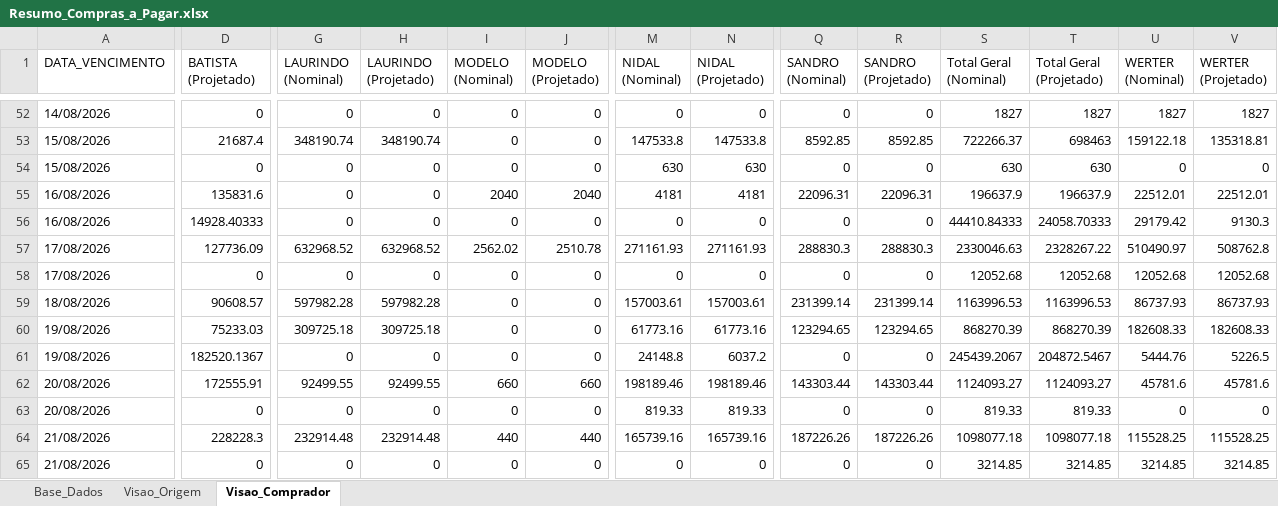
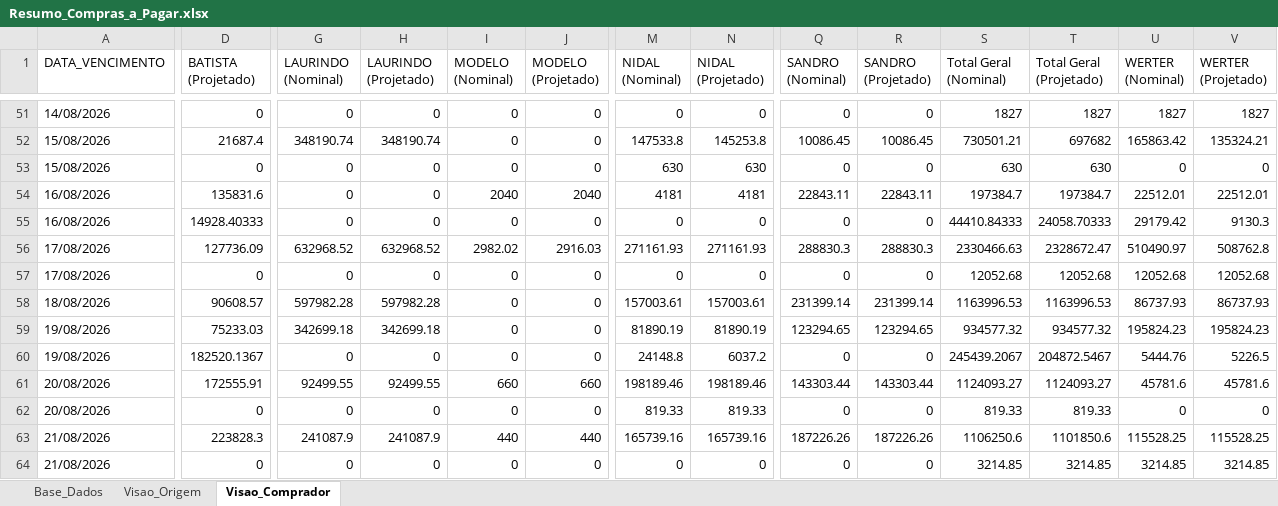
Before and after one commit to sgrimush-ops/Equipes_Agentes, an Excel workbook: Aplicativos/a_pagar/Resumo_Compras_a_Pagar.xlsx, sheet Visao_Comprador, drawn as a sheet; only a part is shown, gaps mark what is left out; values as stored, in another font and other column widths than the file's, no borders; addresses are those after the commit; the diff covers the shown part only; the diff names each change by its address in the sheet, - before the commit and + after, or states it on an @@ line.

```diff
--- a/Aplicativos/a_pagar/Resumo_Compras_a_Pagar.xlsx (sheet Visao_Comprador)
+++ b/Aplicativos/a_pagar/Resumo_Compras_a_Pagar.xlsx (sheet Visao_Comprador)
-N52 (NIDAL (Projetado)): 147533.8
+N52 (NIDAL (Projetado)): 145253.8
-Q52 (SANDRO (Nominal)): 8592.85
+Q52 (SANDRO (Nominal)): 10086.45
-R52 (SANDRO (Projetado)): 8592.85
+R52 (SANDRO (Projetado)): 10086.45
-S52 (Total Geral (Nominal)): 722266.37
+S52 (Total Geral (Nominal)): 730501.21
-T52 (Total Geral (Projetado)): 698463
+T52 (Total Geral (Projetado)): 697682
-U52 (WERTER (Nominal)): 159122.18
+U52 (WERTER (Nominal)): 165863.42
-V52 (WERTER (Projetado)): 135318.81
+V52 (WERTER (Projetado)): 135324.21
-Q54 (SANDRO (Nominal)): 22096.31
+Q54 (SANDRO (Nominal)): 22843.11
-R54 (SANDRO (Projetado)): 22096.31
+R54 (SANDRO (Projetado)): 22843.11
-S54 (Total Geral (Nominal)): 196637.9
+S54 (Total Geral (Nominal)): 197384.7
-T54 (Total Geral (Projetado)): 196637.9
+T54 (Total Geral (Projetado)): 197384.7
-I56 (MODELO (Nominal)): 2562.02
+I56 (MODELO (Nominal)): 2982.02
-J56 (MODELO (Projetado)): 2510.78
+J56 (MODELO (Projetado)): 2916.03
-S56 (Total Geral (Nominal)): 2330046.63
+S56 (Total Geral (Nominal)): 2330466.63
-T56 (Total Geral (Projetado)): 2328267.22
+T56 (Total Geral (Projetado)): 2328672.47
-G59 (LAURINDO (Nominal)): 309725.18
+G59 (LAURINDO (Nominal)): 342699.18
-H59 (LAURINDO (Projetado)): 309725.18
+H59 (LAURINDO (Projetado)): 342699.18
-M59 (NIDAL (Nominal)): 61773.16
+M59 (NIDAL (Nominal)): 81890.19
-N59 (NIDAL (Projetado)): 61773.16
+N59 (NIDAL (Projetado)): 81890.19
-S59 (Total Geral (Nominal)): 868270.39
+S59 (Total Geral (Nominal)): 934577.32
-T59 (Total Geral (Projetado)): 868270.39
+T59 (Total Geral (Projetado)): 934577.32
-U59 (WERTER (Nominal)): 182608.33
+U59 (WERTER (Nominal)): 195824.23
-V59 (WERTER (Projetado)): 182608.33
+V59 (WERTER (Projetado)): 195824.23
-D63 (BATISTA (Projetado)): 228228.3
+D63 (BATISTA (Projetado)): 223828.3
-G63 (LAURINDO (Nominal)): 232914.48
+G63 (LAURINDO (Nominal)): 241087.9
-H63 (LAURINDO (Projetado)): 232914.48
+H63 (LAURINDO (Projetado)): 241087.9
-S63 (Total Geral (Nominal)): 1098077.18
+S63 (Total Geral (Nominal)): 1106250.6
-T63 (Total Geral (Projetado)): 1098077.18
+T63 (Total Geral (Projetado)): 1101850.6
```
Also changed, not shown: 3 added rows, 3 removed rows and 393 edited cells elsewhere in this sheet, sheet Base_Dados, sheet Visao_Origem, Aplicativos/GAM/bd_saida/digitar.xlsx, 8 other files.
